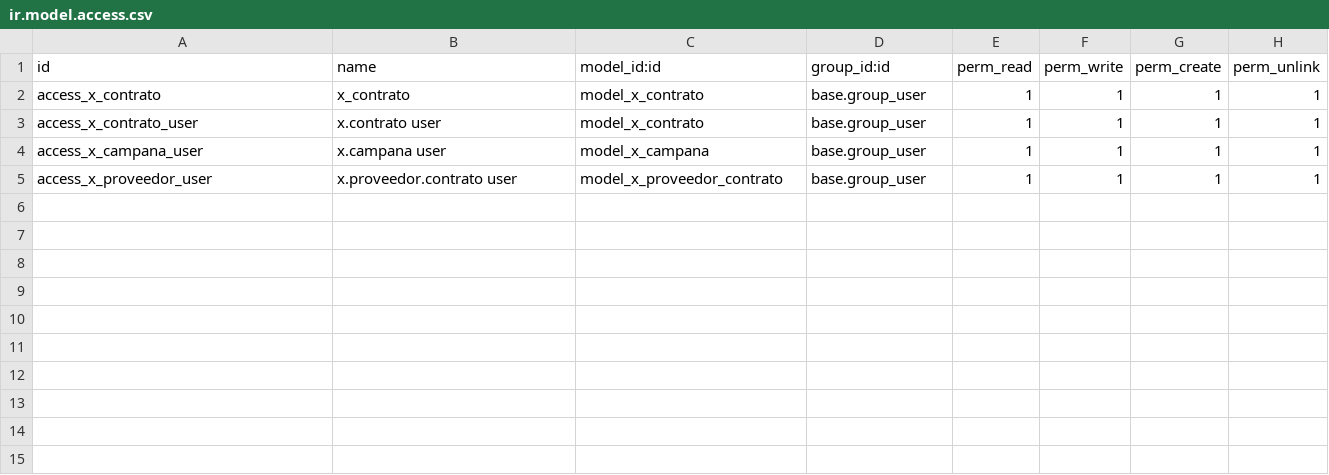
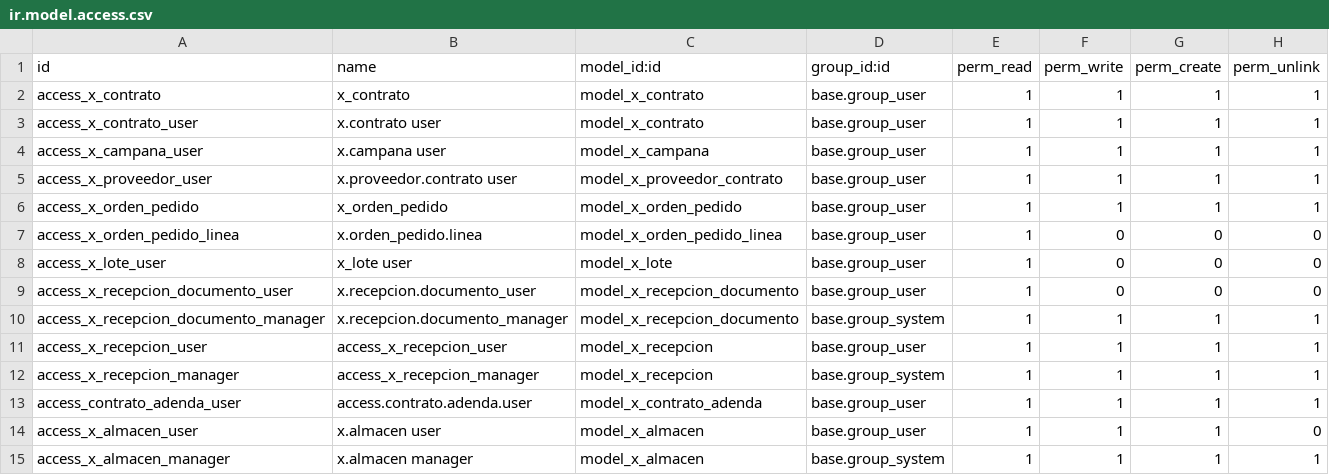
Before and after one commit to prindyquiros-web/ODOOFEEDBIODEV, a CSV file: security/ir.model.access.csv, drawn as a sheet.

```diff
--- a/security/ir.model.access.csv
+++ b/security/ir.model.access.csv
@@ -5 +5,11 @@ access_x_campana_user,x.campana user,model_x_campana,base.group_user,1,1,1,1
 access_x_proveedor_user,x.proveedor.contrato user,model_x_proveedor_contrato,base.group_user,1,1,1,1
+access_x_orden_pedido,x_orden_pedido,model_x_orden_pedido,base.group_user,1,1,1,1
+access_x_orden_pedido_linea,x.orden_pedido.linea,model_x_orden_pedido_linea,base.group_user,1,0,0,0
+access_x_lote_user,x_lote user,model_x_lote,base.group_user,1,0,0,0
+access_x_recepcion_documento_user,x.recepcion.documento_user,model_x_recepcion_documento,base.group_user,1,0,0,0
+access_x_recepcion_documento_manager,x.recepcion.documento_manager,model_x_recepcion_documento,base.group_system,1,1,1,1
+access_x_recepcion_user,access_x_recepcion_user,model_x_recepcion,base.group_user,1,1,1,1
+access_x_recepcion_manager,access_x_recepcion_manager,model_x_recepcion,base.group_system,1,1,1,1
+access_contrato_adenda_user,access.contrato.adenda.user,model_x_contrato_adenda,base.group_user,1,1,1,1
+access_x_almacen_user,x.almacen user,model_x_almacen,base.group_user,1,1,1,0
+access_x_almacen_manager,x.almacen manager,model_x_almacen,base.group_system,1,1,1,1
```
Also changed, not shown: 2 other files.
